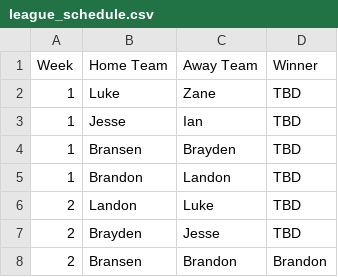
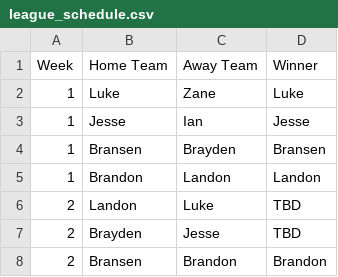
Before and after one commit to Fwiy27/8Man, a CSV file: data/schedules/league_schedule.csv, drawn as a sheet; only a part is shown.

Commit message:
update

```diff
--- a/data/schedules/league_schedule.csv
+++ b/data/schedules/league_schedule.csv
@@ -1,6 +1,6 @@
 Week,Home Team,Away Team,Winner
-1,Luke,Zane,TBD
-1,Jesse,Ian,TBD
-1,Bransen,Brayden,TBD
-1,Brandon,Landon,TBD
+1,Luke,Zane,Luke
+1,Jesse,Ian,Jesse
+1,Bransen,Brayden,Bransen
+1,Brandon,Landon,Landon
 2,Landon,Luke,TBD
```
